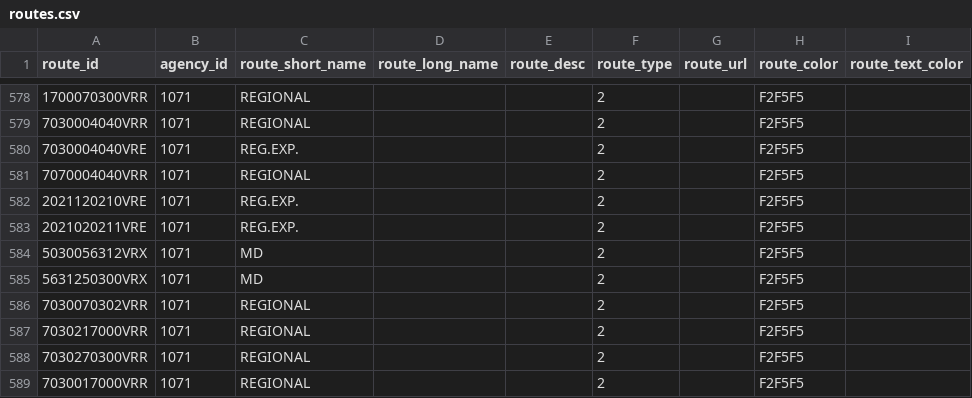
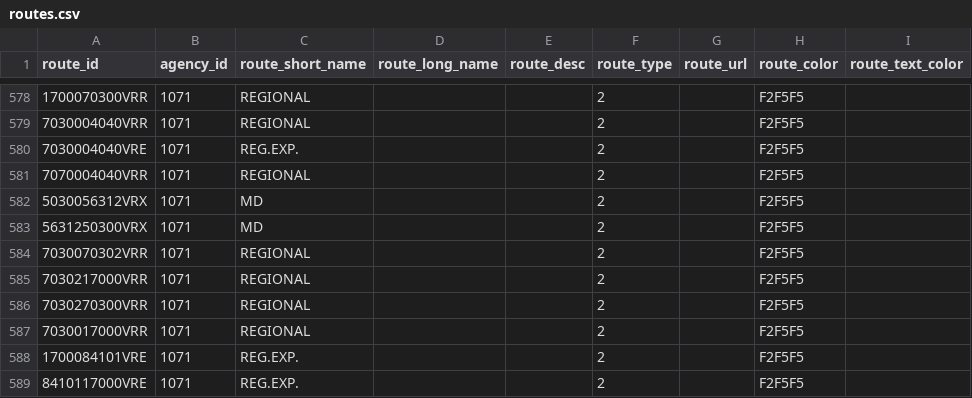
Before and after one commit to WireNext/laregorecorridogtfs, a CSV file: data_csv/routes.csv, drawn as a sheet; only a part is shown, gaps mark what is left out; the shorter side is filled out with more unchanged rows.

```diff
--- a/data_csv/routes.csv
+++ b/data_csv/routes.csv
@@ -581,4 +581,2 @@ route_id,agency_id,route_short_name,route_long_name,route_desc,route_type,route_
 7070004040VRR,1071,REGIONAL,,,2,,F2F5F5,
-2021120210VRE,1071,REG.EXP.,,,2,,F2F5F5,
-2021020211VRE,1071,REG.EXP.,,,2,,F2F5F5,
 5030056312VRX,1071,MD,,,2,,F2F5F5,
```
Also changed, not shown: data_csv/calendar.csv, data_csv/trips.csv, 2 other files.
